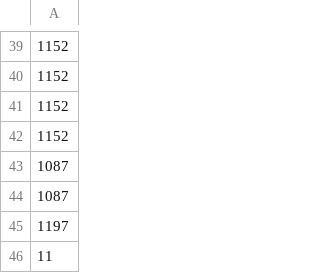
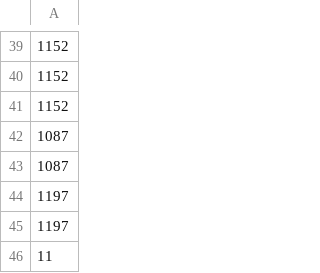
Before and after one commit to FratresMedAI/Pok--Manz, a CSV file: data/decks/dragapult_snipe.csv, drawn as a sheet; only a part is shown, gaps mark what is left out; removed rows and columns are numbered as before the commit, all else as after; the diff names each change by its address in the sheet, - before the commit and + after, or states it on an @@ line.

Commit message:
Hardcode anti-Alakazam pivot: Dunsparce snipe, timed disruption, zero-bench Iron Thorns.
Prioritize Mist Energy at open, hold Xerosic/Hand Trimmer until Dudunsparce leaves the board, and export loss turn metrics from parallel eval.

```diff
--- a/data/decks/dragapult_snipe.csv
+++ b/data/decks/dragapult_snipe.csv
-row 42: 1152
+row 44: 1197
```
Also changed, not shown: 6 other files.
